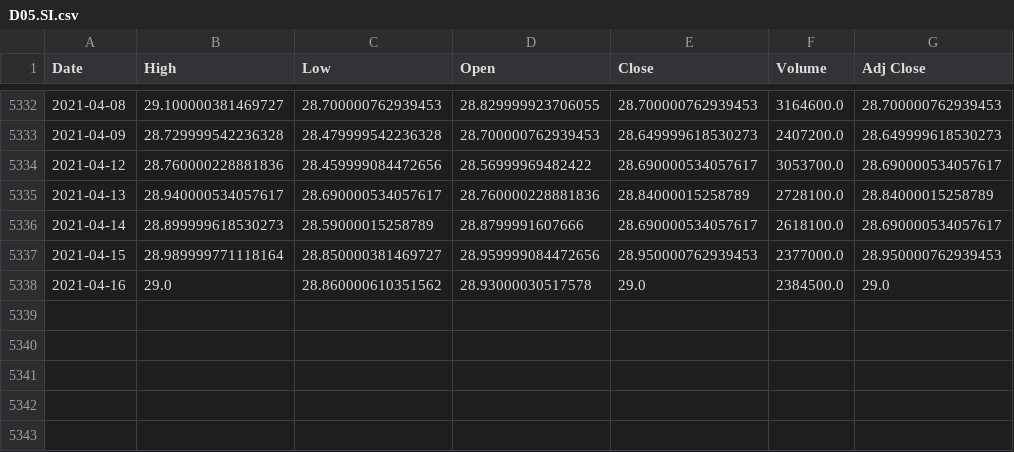
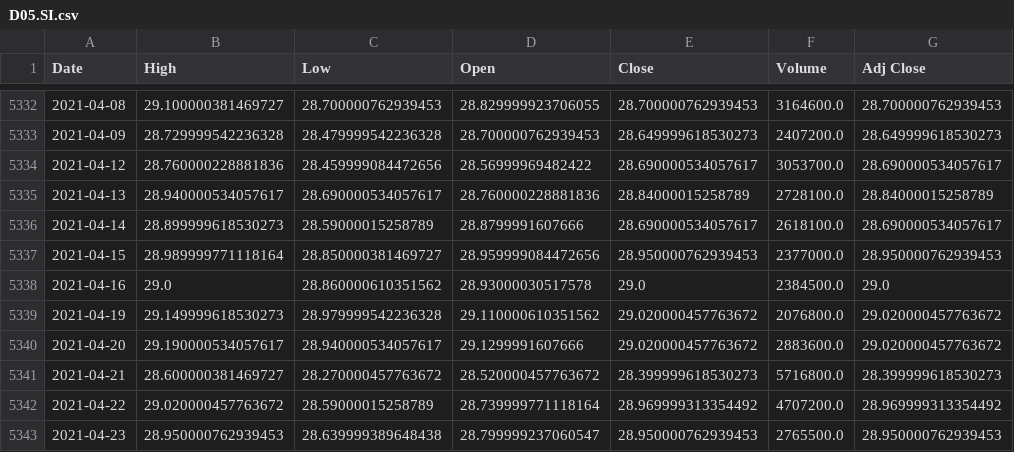
Before and after one commit to wubw/Invest, a CSV file: data/D05.SI.csv, drawn as a sheet; only a part is shown, gaps mark what is left out.

```diff
--- a/data/D05.SI.csv
+++ b/data/D05.SI.csv
@@ -5338 +5338,6 @@ Date,High,Low,Open,Close,Volume,Adj Close
 2021-04-16,29.0,28.860000610351562,28.93000030517578,29.0,2384500.0,29.0
+2021-04-19,29.149999618530273,28.979999542236328,29.110000610351562,29.020000457763672,2076800.0,29.020000457763672
+2021-04-20,29.190000534057617,28.940000534057617,29.1299991607666,29.020000457763672,2883600.0,29.020000457763672
+2021-04-21,28.600000381469727,28.270000457763672,28.520000457763672,28.399999618530273,5716800.0,28.399999618530273
+2021-04-22,29.020000457763672,28.59000015258789,28.739999771118164,28.969999313354492,4707200.0,28.969999313354492
+2021-04-23,28.950000762939453,28.639999389648438,28.799999237060547,28.950000762939453,2765500.0,28.950000762939453
```
Also changed, not shown: data/AJBU.SI.csv, data/ARKK.csv, 21 other files.
